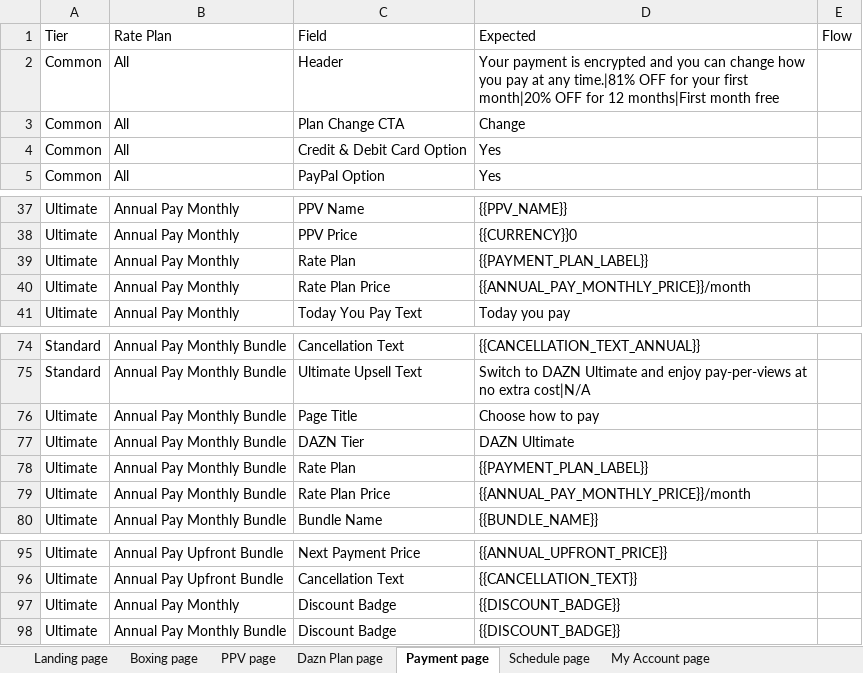
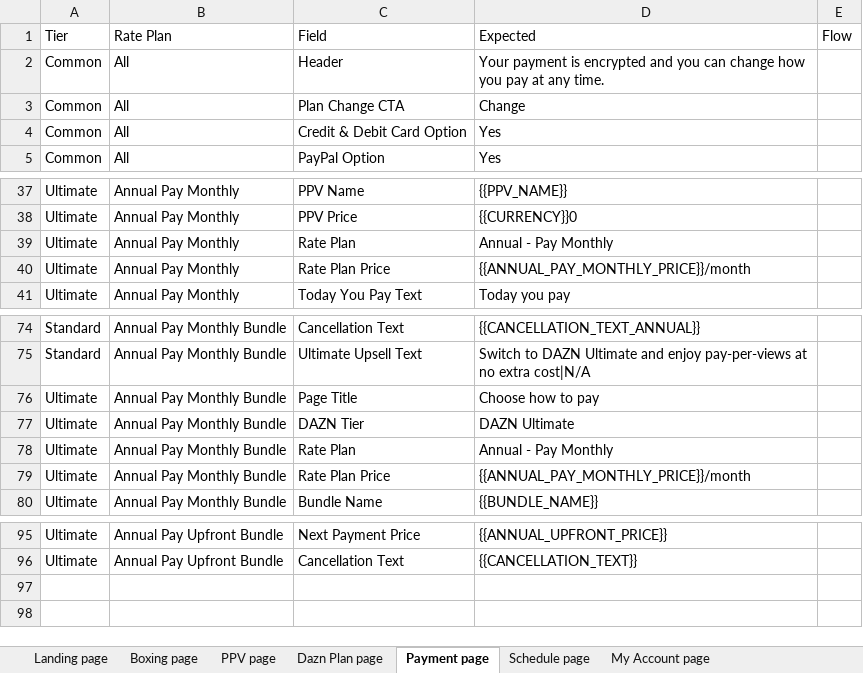
Before and after one commit to gopi-sanagapalli/PPV-End-to-End-Automation, an Excel workbook: data/PPV_Input.xlsx, sheet Payment page, drawn as a sheet; only a part is shown, gaps mark what is left out; values as stored, in another font and other column widths than the file's, no borders; the diff names each change by its address in the sheet, - before the commit and + after, or states it on an @@ line.

```diff
--- a/data/PPV_Input.xlsx (sheet Payment page)
+++ b/data/PPV_Input.xlsx (sheet Payment page)
-D2 (Expected): …at any time.|81% OFF for your first month|20% OFF for 12 months|First month free
+D2 (Expected): …at any time.
-D39 (Expected): {{PAYMENT_PLAN_LABEL}}
+D39 (Expected): Annual - Pay Monthly
-D78 (Expected): {{PAYMENT_PLAN_LABEL}}
+D78 (Expected): Annual - Pay Monthly
-row 97: Ultimate | Annual Pay Monthly | Discount Badge | {{DISCOUNT_BADGE}}
-row 98: Ultimate | Annual Pay Monthly Bundle | Discount Badge | {{DISCOUNT_BADGE}}
```
Also changed, not shown: sheet PPV page, sheet Home page, sheet Boxing page, sheet Dazn Plan page, sheet Landing page, sheet OTP page, other sheet tabs, 23 other files.
